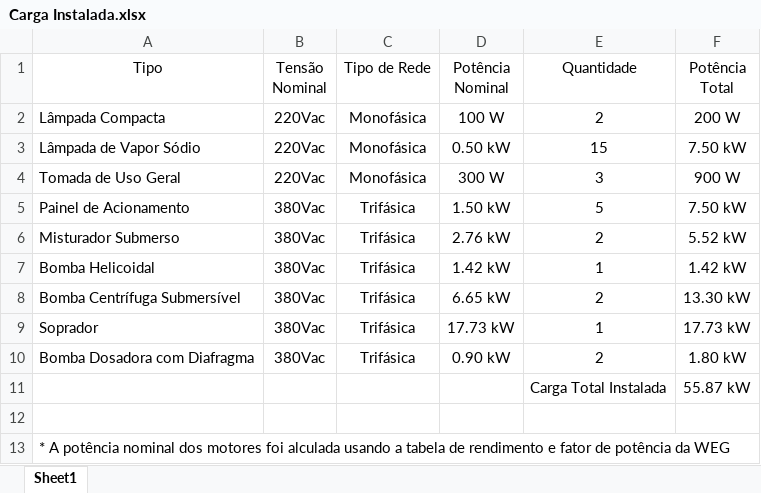
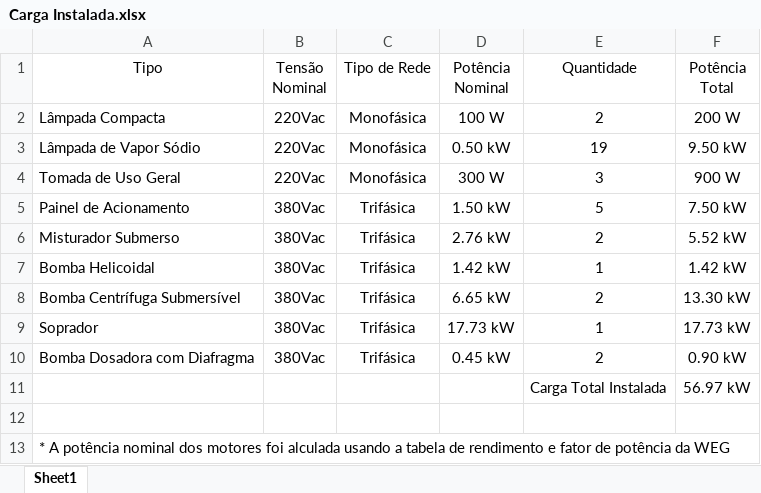
Before and after one commit to niccolascassel/saorafael, an Excel workbook: Documentation/Sewage III/Carga Instalada.xlsx, sheet Sheet1, drawn as a sheet; values as stored, in another font and other column widths than the file's, no borders; the diff names each change by its address in the sheet, - before the commit and + after, or states it on an @@ line.

```diff
--- a/Documentation/Sewage III/Carga Instalada.xlsx (sheet Sheet1)
+++ b/Documentation/Sewage III/Carga Instalada.xlsx (sheet Sheet1)
-E3 (Quantidade): 15
+E3 (Quantidade): 19
-F3 (Potência Total): 7.50 kW
+F3 (Potência Total): 9.50 kW
-D10 (Potência Nominal): 0.90 kW
+D10 (Potência Nominal): 0.45 kW
-F10 (Potência Total): 1.80 kW
+F10 (Potência Total): 0.90 kW
-F11 (Potência Total): 55.87 kW
+F11 (Potência Total): 56.97 kW
```
Also changed, not shown: Documentation/Sewage III/Carga Demandada.xlsx, 1 other file.
